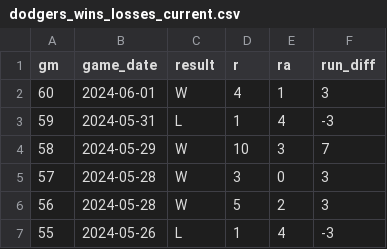
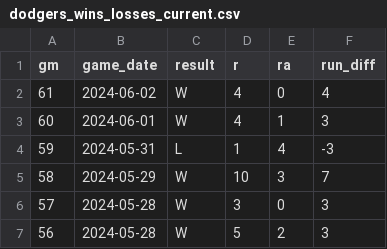
Before and after one commit to stiles/dodgers, a CSV file: data/standings/dodgers_wins_losses_current.csv, drawn as a sheet; only a part is shown; the shorter side is filled out with more unchanged rows; the diff names each change by its address in the sheet, - before the commit and + after, or states it on an @@ line.

```diff
--- a/data/standings/dodgers_wins_losses_current.csv
+++ b/data/standings/dodgers_wins_losses_current.csv
+row 2: 61 | 2024-06-02 | W | 4 | 0 | 4
```
Also changed, not shown: data/pitching/dodgers_pitching_totals_current.csv, data/standings/dodgers_season_outcomes.csv, 20 other files.
